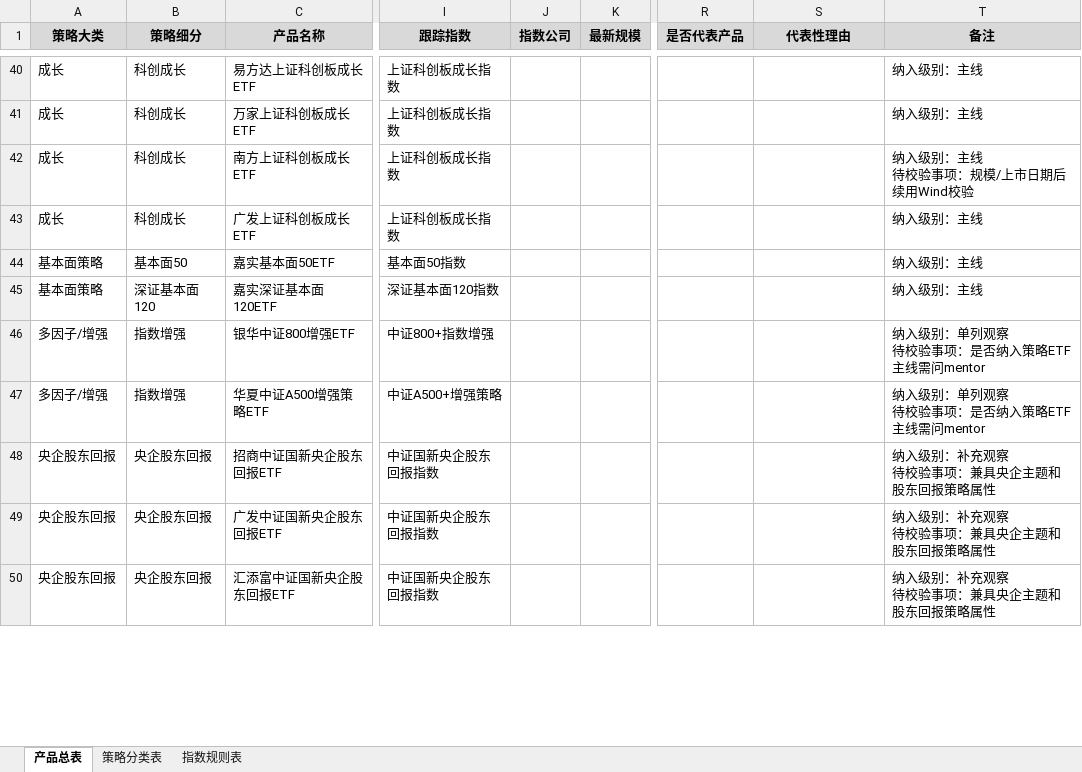
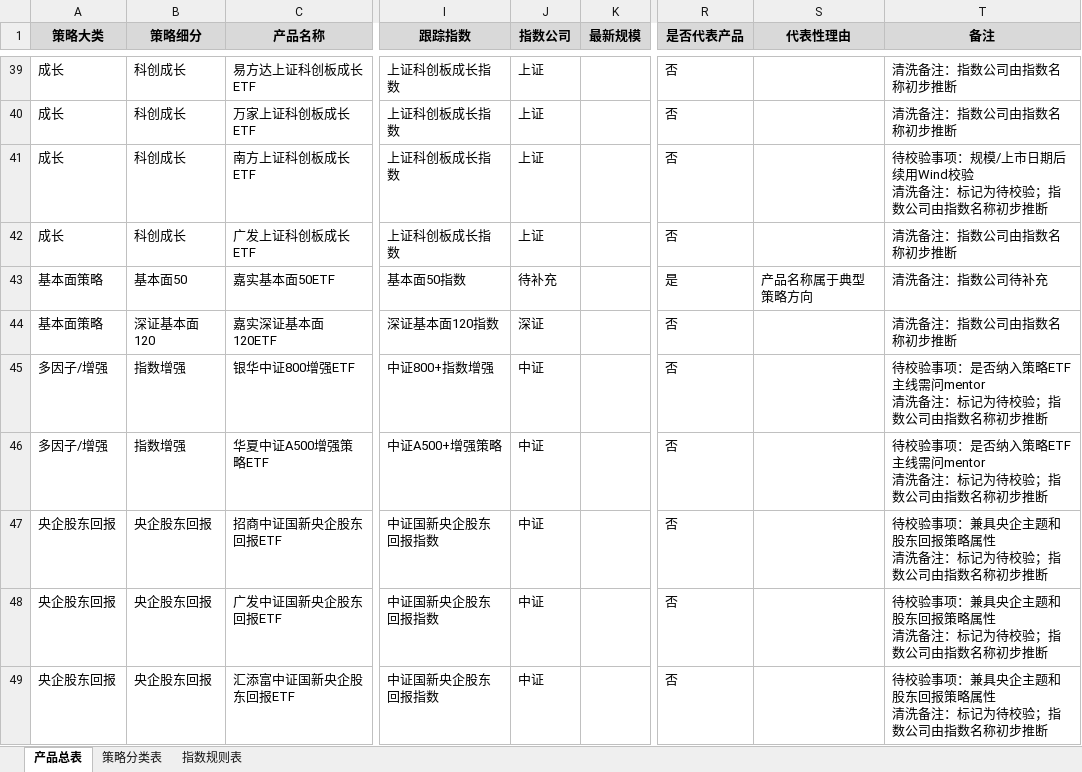
Before and after one commit to Aequanimis/FullGoal-QUANT, an Excel workbook: 02_outputs/excel/境内策略ETF产品梳理_初版.xlsx, sheet 产品总表, drawn as a sheet; only a part is shown, gaps mark what is left out; values as stored, in another font and other column widths than the file's, no borders; addresses are those after the commit; ↵ is a line break in a cell; the diff covers the shown part only; the diff names each change by its address in the sheet, - before the commit and + after, or states it on an @@ line.

```diff
--- a/02_outputs/excel/境内策略ETF产品梳理_初版.xlsx (sheet 产品总表)
+++ b/02_outputs/excel/境内策略ETF产品梳理_初版.xlsx (sheet 产品总表)
-J39:J42 (指数公司): (empty)
+J39:J42 (指数公司): 上证
-R39:R42 (是否代表产品): (empty)
+R39:R42 (是否代表产品): 否
-T39:T40 (备注): 纳入级别：主线
+T39:T40 (备注): 清洗备注：指数公司由指数名称初步推断
-T41 (备注): 纳入级别：主线 ↵ 待校验事项：规模/上市日期后续用Wind校验
+T41 (备注): 待校验事项：规模/上市日期后续用Wind校验 ↵ 清洗备注：标记为待校验；指数公司由指数名称初步推断
-T42 (备注): 纳入级别：主线
+T42 (备注): 清洗备注：指数公司由指数名称初步推断
-J43 (指数公司): (empty)
+J43 (指数公司): 待补充
-R43 (是否代表产品): (empty)
+R43 (是否代表产品): 是
-S43 (代表性理由): (empty)
+S43 (代表性理由): 产品名称属于典型策略方向
-T43 (备注): 纳入级别：主线
+T43 (备注): 清洗备注：指数公司待补充
-J44 (指数公司): (empty)
+J44 (指数公司): 深证
-R44:R49 (是否代表产品): (empty)
+R44:R49 (是否代表产品): 否
-T44 (备注): 纳入级别：主线
+T44 (备注): 清洗备注：指数公司由指数名称初步推断
-J45:J49 (指数公司): (empty)
+J45:J49 (指数公司): 中证
-T45:T46 (备注): 纳入级别：单列观察 ↵ 待校验事项：是否纳入策略ETF主线需问mentor
+T45:T46 (备注): 待校验事项：是否纳入策略ETF主线需问mentor ↵ 清洗备注：标记为待校验；指数公司由指数名称初步推断
-T47:T49 (备注): 纳入级别：补充观察 ↵ 待校验事项：兼具央企主题和股东回报策略属性
+T47:T49 (备注): 待校验事项：兼具央企主题和股东回报策略属性 ↵ 清洗备注：标记为待校验；指数公司由指数名称初步推断
```
Also changed, not shown: 1 removed row and 157 edited cells elsewhere in this sheet, 5 other files.
